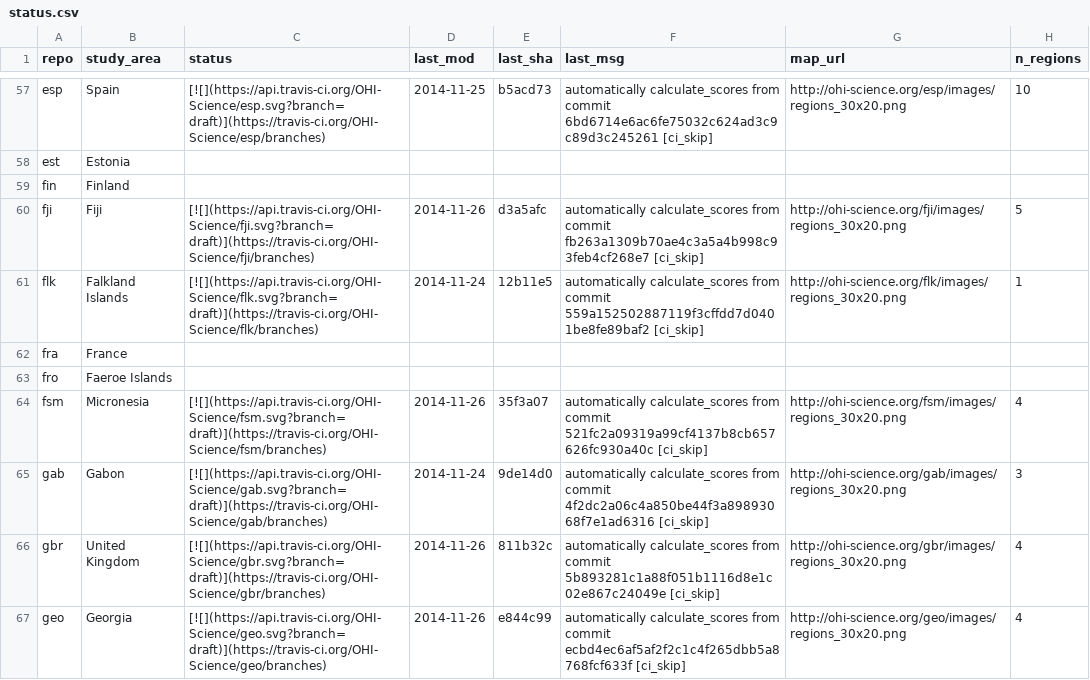
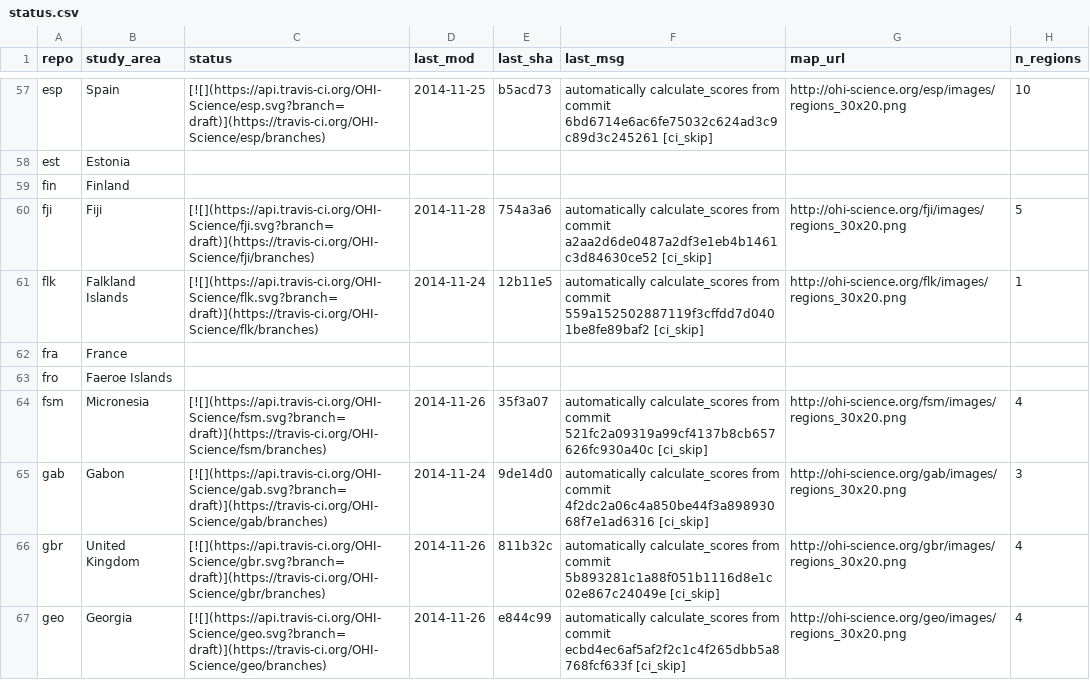
Before and after one commit to OHI-Science/subcountry, a CSV file: _data/status.csv, drawn as a sheet; only a part is shown, gaps mark what is left out.

Commit message:
updated status from fji commit 754a3a6

```diff
--- a/_data/status.csv
+++ b/_data/status.csv
@@ -59,3 +59,3 @@
 "fin","Finland","","","","","",
-"fji","Fiji","[![](https://api.travis-ci.org/OHI-Science/fji.svg?branch=draft)](https://travis-ci.org/OHI-Science/fji/branches)","2014-11-26","d3a5afc","automatically calculate_scores from commit fb263a1309b70ae4c3a5a4b998c93feb4cf268e7 [ci_skip]","http://ohi-science.org/fji/images/regions_30x20.png",5
+"fji","Fiji","[![](https://api.travis-ci.org/OHI-Science/fji.svg?branch=draft)](https://travis-ci.org/OHI-Science/fji/branches)","2014-11-28","754a3a6","automatically calculate_scores from commit a2aa2d6de0487a2df3e1eb4b1461c3d84630ce52 [ci_skip]","http://ohi-science.org/fji/images/regions_30x20.png",5
 "flk","Falkland Islands","[![](https://api.travis-ci.org/OHI-Science/flk.svg?branch=draft)](https://travis-ci.org/OHI-Science/flk/branches)","2014-11-24","12b11e5","automatically calculate_scores from commit 559a152502887119f3cffdd7d0401be8fe89baf2 [ci_skip]","http://ohi-science.org/flk/images/regions_30x20.png",1
```
